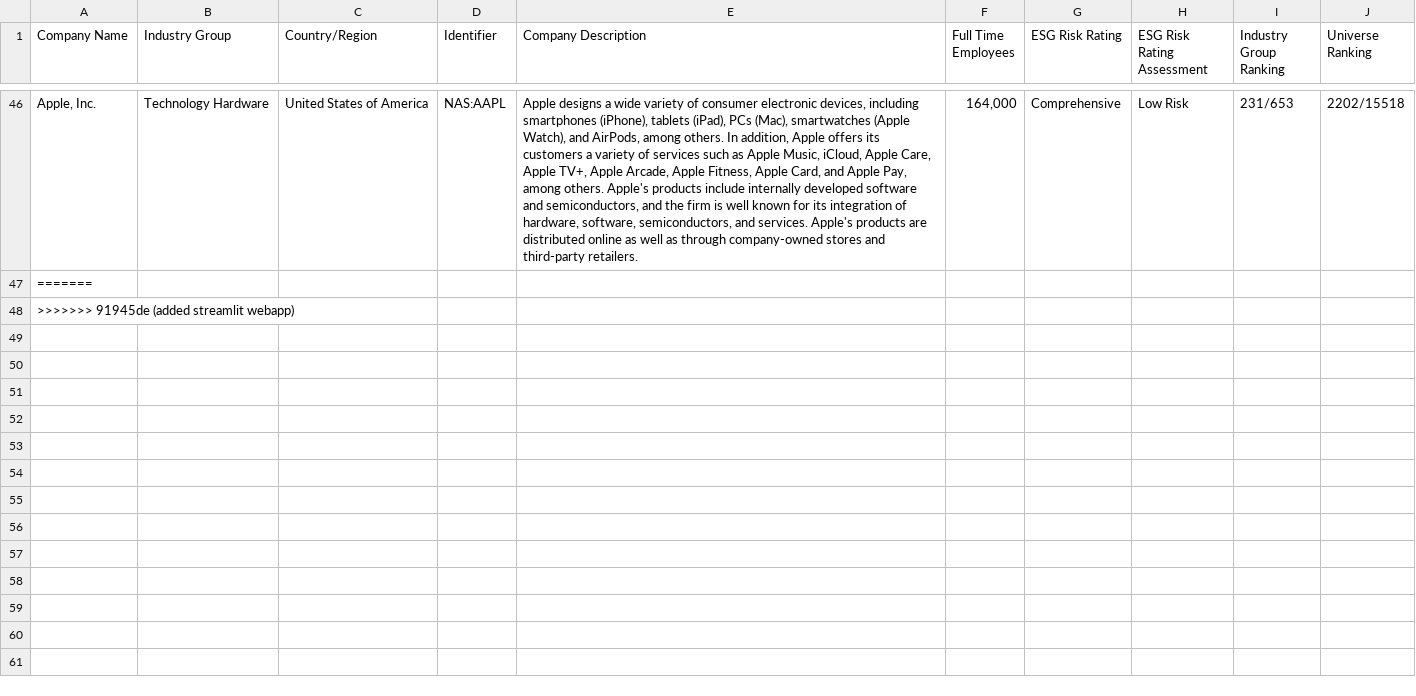
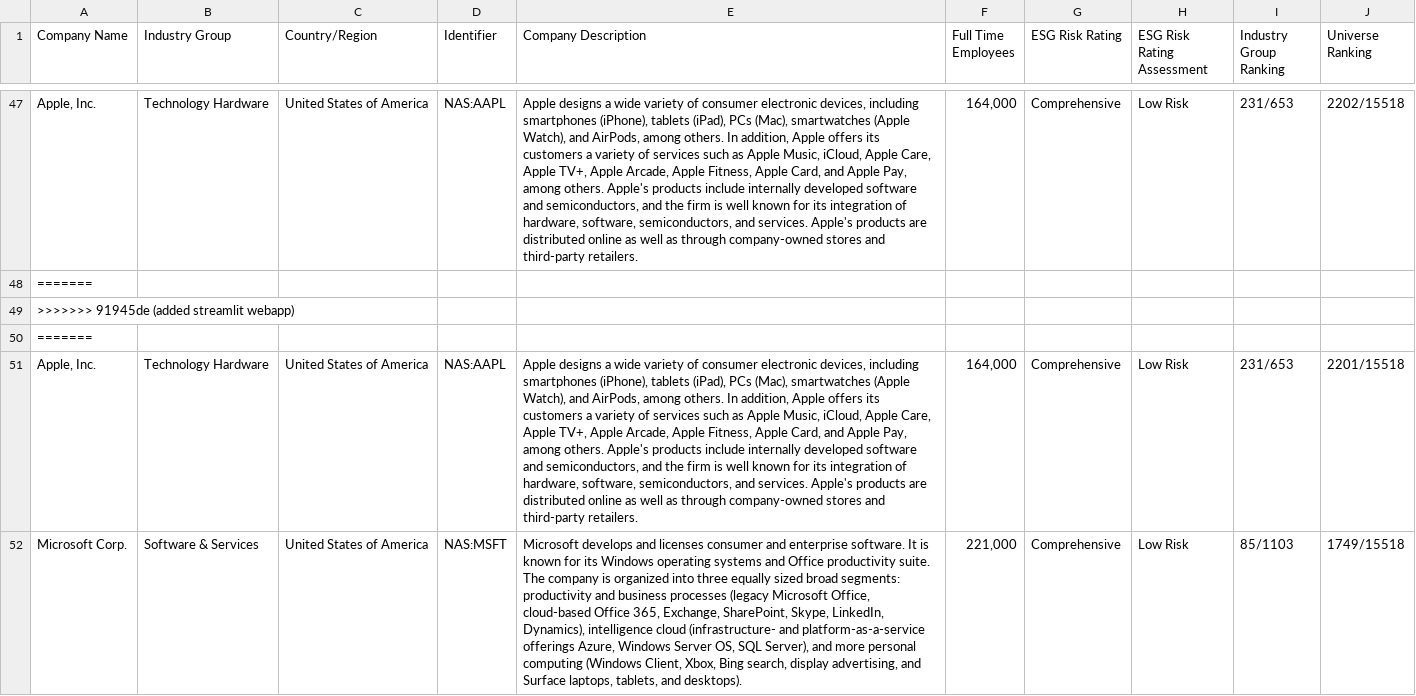
Before and after one commit to nayankr8625/company_analytics, a CSV file: esg_data/collected_esg_data.csv, drawn as a sheet; only a part is shown, gaps mark what is left out; the diff covers the shown part only; the diff names each change by its address in the sheet, - before the commit and + after, or states it on an @@ line.

```diff
--- a/esg_data/collected_esg_data.csv
+++ b/esg_data/collected_esg_data.csv
+row 50: =======
+row 51: Apple, Inc. | Technology Hardware | United States of America | NAS:AAPL | Apple designs a wide variety of consumer electronic devices, including smartphones (iPhone), tablets (iPad), PCs (Mac), smartwatches (Apple Watch), and AirPods, among others. In addition, Apple offers its customers a variety of services such as Apple Music, iCloud, Apple Care, Apple TV+, Apple Arcade, Apple Fitness, Apple Card, and Apple Pay, among others. Apple's products include internally developed software and semiconductors, and the firm is well known for its integration of hardware, software, semiconductors, and services. Apple's products are distributed online as well as through company-owned stores and third-party retailers. | 164,000 | Comprehensive | Low Risk | 231/653 | 2201/15518
+row 52: Microsoft Corp. | Software & Services | United States of America | NAS:MSFT | Microsoft develops and licenses consumer and enterprise software. It is known for its Windows operating systems and Office productivity suite. The company is organized into three equally sized broad segments: productivity and business processes (legacy Microsoft Office, cloud-based Office 365, Exchange, SharePoint, Skype, LinkedIn, Dynamics), intelligence cloud (infrastructure- and platform-as-a-service offerings Azure, Windows Server OS, SQL Server), and more personal computing (Windows Client, Xbox, Bing search, display advertising, and Surface laptops, tablets, and desktops). | 221,000 | Comprehensive | Low Risk | 85/1103 | 1749/15518
```
Also changed, not shown: 3 added rows elsewhere in this file, 1 other file.
